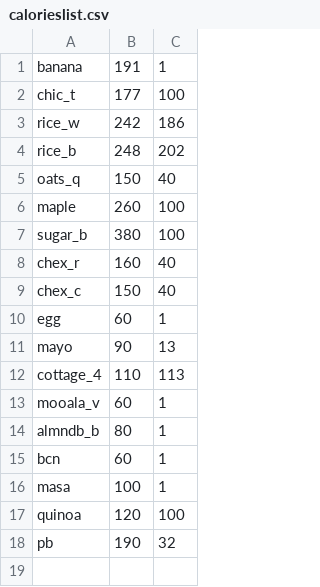
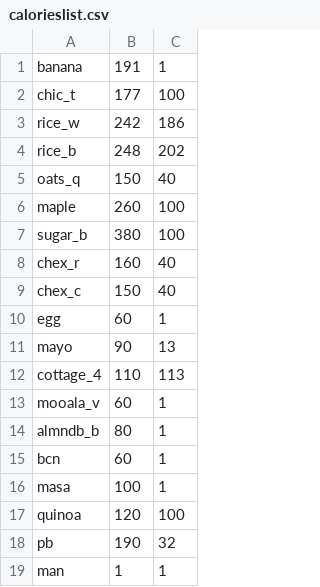
Before and after one commit to RustyRaptor/mealman, a CSV file: calorieslist.csv, drawn as a sheet; the diff names each change by its address in the sheet, - before the commit and + after, or states it on an @@ line.

Commit message:
added a manual calories entry

```diff
--- a/calorieslist.csv
+++ b/calorieslist.csv
+row 19: man | 1 | 1
```
